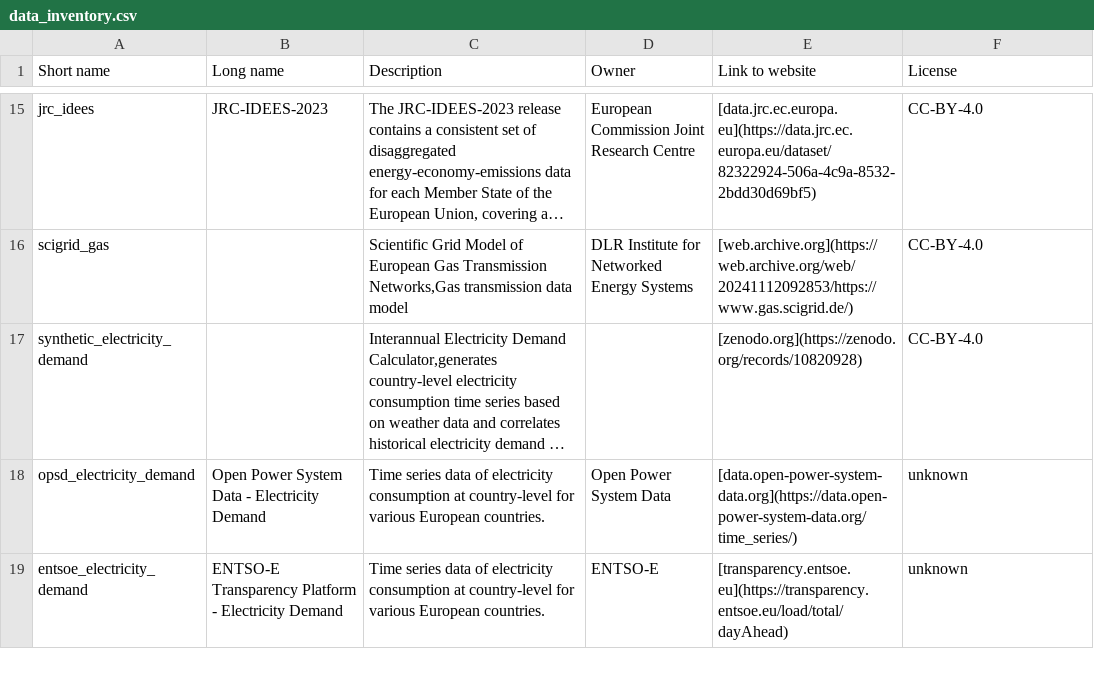
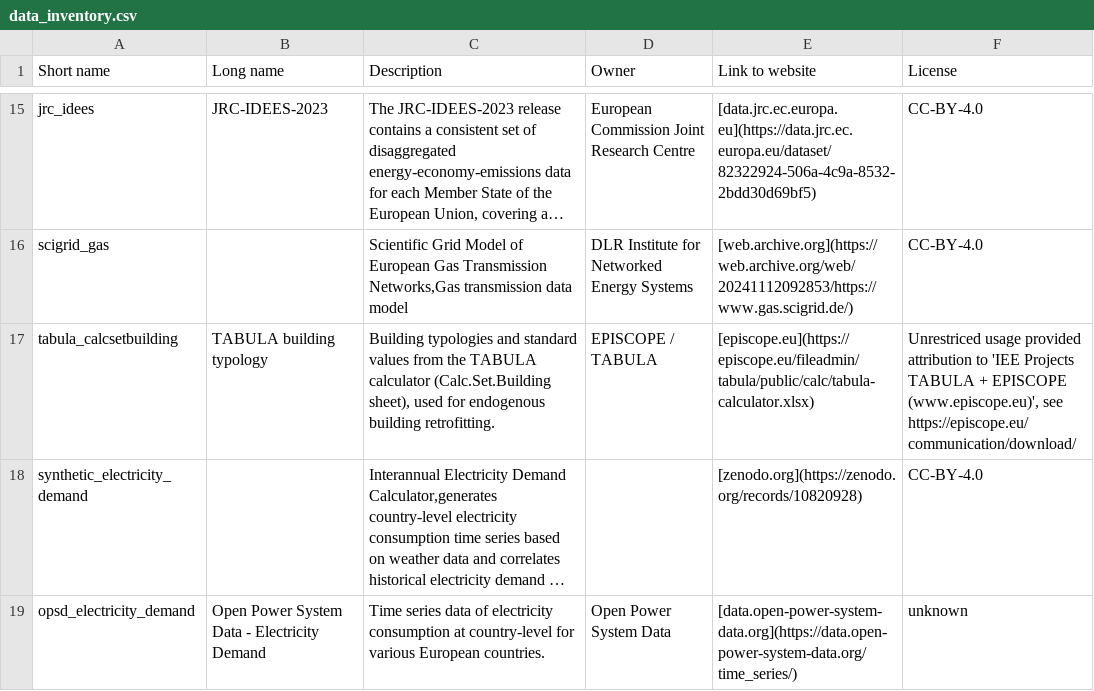
Before and after one commit to open-energy-transition/clean-firm-techs-eu, a CSV file: doc/data_inventory.csv, drawn as a sheet; only a part is shown, gaps mark what is left out; the shorter side is filled out with more unchanged rows; long unchanged cells end in …; the diff names each change by its address in the sheet, - before the commit and + after, or states it on an @@ line.

Commit message:
Bring `tabula-calculator-calcsetbuilding` data back (#2285)
* add tabula calculator retrieve rule

* reorder tabula in versions.csv

* [pre-commit.ci] auto fixes from pre-commit.com hooks

for more information, see https://pre-commit.ci

* [pypsa-bot] run `generate-config`

- `pixi run generate-config`

* add documentation

* update schema

* fix CI

* add release notes

* code: Inline retrieval logic and read xlsx directly

* [pre-commit.ci] auto fixes from pre-commit.com hooks

for more information, see https://pre-commit.ci

* Update doc/data_inventory.csv

Co-authored-by: Johannes HAMPP <42553970+euronion@users.noreply.github.com>

* Move dataset to archive

* missed follow up

* fix sorting

---------

Co-authored-by: pre-commit-ci[bot] <66853113+pre-commit-ci[bot]@users.noreply.github.com>
Co-authored-by: pypsa[bot] <181215446+pypsa[bot]@users.noreply.github.com>
Co-authored-by: Johannes <42553970+euronion@users.noreply.github.com>
Co-authored-by: lkstrp <lkstrp@pm.me>

```diff
--- a/doc/data_inventory.csv
+++ b/doc/data_inventory.csv
+row 17: tabula_calcsetbuilding | TABULA building typology | Building typologies and standard values from the TABULA calculator (Calc.Set.Building sheet), used for endogenous building retrofitting. | EPISCOPE / TABULA | [episcope.eu](https://episcope.eu/fileadmin/tabula/public/calc/tabula-calculator.xlsx) | Unrestriced usage provided attribution to 'IEE Projects TABULA + EPISCOPE (www.episcope.eu)', see https://episcope.eu/communication/download/
```
Also changed, not shown: data/versions.csv, 7 other files.
